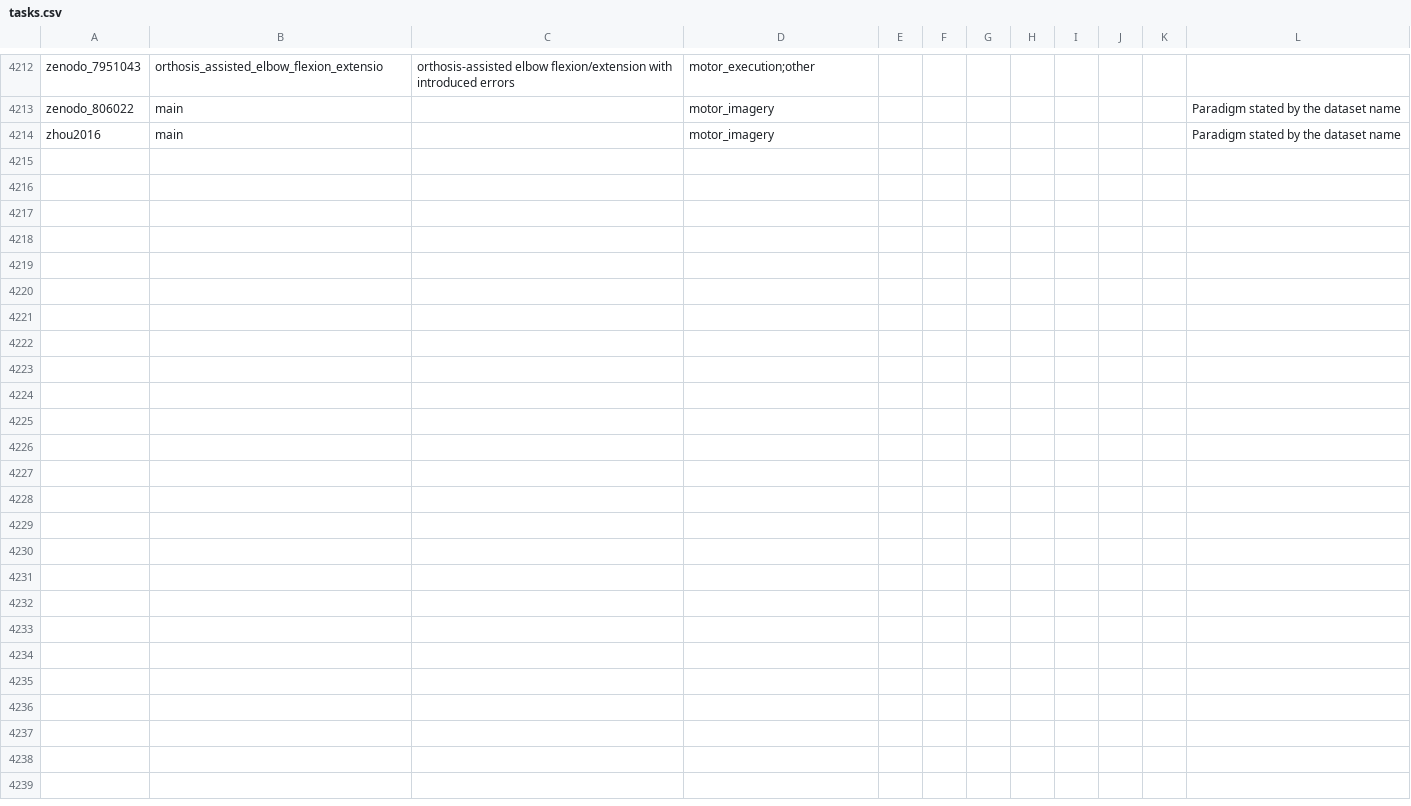
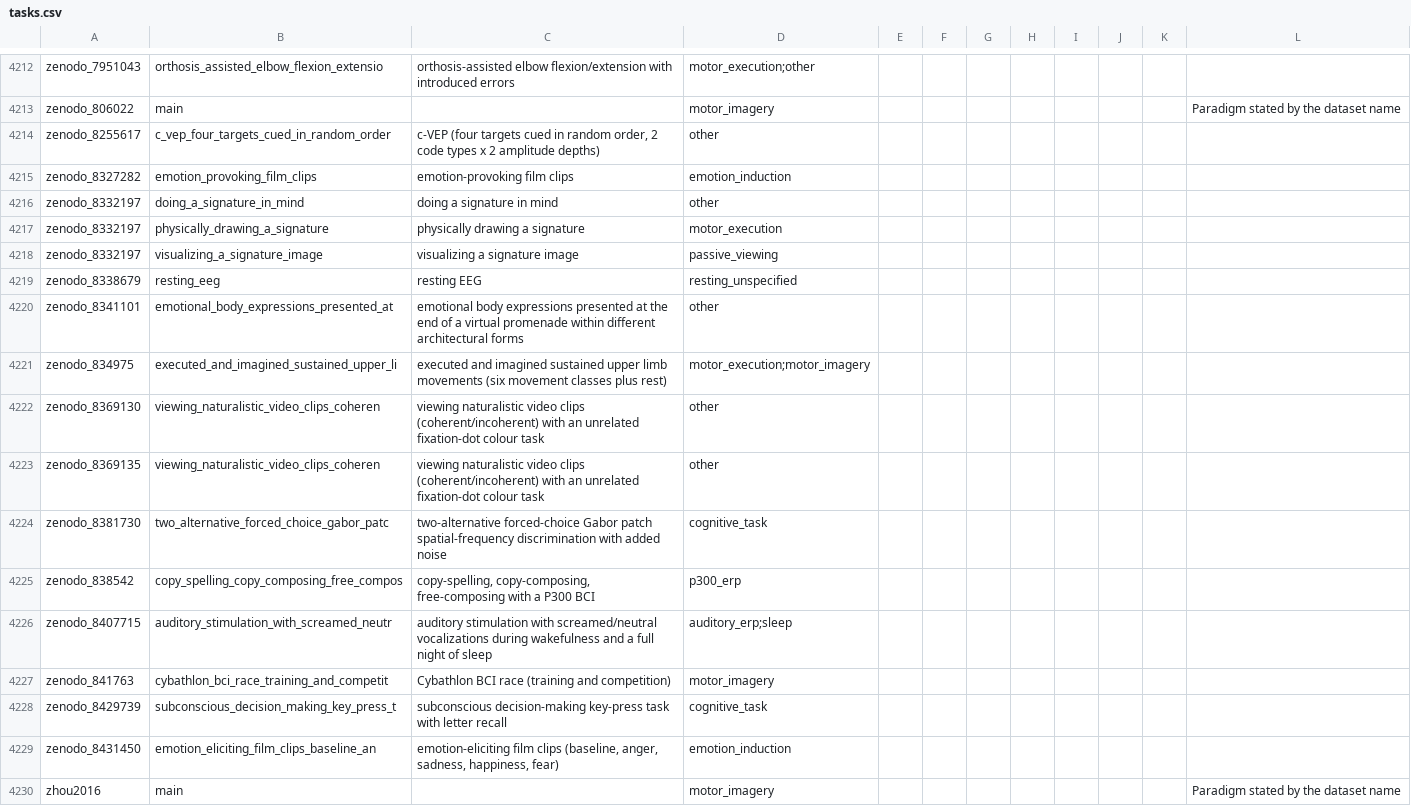
Before and after one commit to itoten/eeg_dataset_db, a CSV file: data/tasks.csv, drawn as a sheet; only a part is shown, gaps mark what is left out; the diff names each change by its address in the sheet, - before the commit and + after, or states it on an @@ line.

```diff
--- a/data/tasks.csv
+++ b/data/tasks.csv
+row 4214: zenodo_8255617 | c_vep_four_targets_cued_in_random_order | c-VEP (four targets cued in random order, 2 code types x 2 amplitude depths) | other
+row 4215: zenodo_8327282 | emotion_provoking_film_clips | emotion-provoking film clips | emotion_induction
+row 4216: zenodo_8332197 | doing_a_signature_in_mind | doing a signature in mind | other
+row 4217: zenodo_8332197 | physically_drawing_a_signature | physically drawing a signature | motor_execution
+row 4218: zenodo_8332197 | visualizing_a_signature_image | visualizing a signature image | passive_viewing
+row 4219: zenodo_8338679 | resting_eeg | resting EEG | resting_unspecified
+row 4220: zenodo_8341101 | emotional_body_expressions_presented_at | emotional body expressions presented at the end of a virtual promenade within different architectural forms | other
+row 4221: zenodo_834975 | executed_and_imagined_sustained_upper_li | executed and imagined sustained upper limb movements (six movement classes plus rest) | motor_execution;motor_imagery
+row 4222: zenodo_8369130 | viewing_naturalistic_video_clips_coheren | viewing naturalistic video clips (coherent/incoherent) with an unrelated fixation-dot colour task | other
+row 4223: zenodo_8369135 | viewing_naturalistic_video_clips_coheren | viewing naturalistic video clips (coherent/incoherent) with an unrelated fixation-dot colour task | other
+row 4224: zenodo_8381730 | two_alternative_forced_choice_gabor_patc | two-alternative forced-choice Gabor patch spatial-frequency discrimination with added noise | cognitive_task
+row 4225: zenodo_838542 | copy_spelling_copy_composing_free_compos | copy-spelling, copy-composing, free-composing with a P300 BCI | p300_erp
+row 4226: zenodo_8407715 | auditory_stimulation_with_screamed_neutr | auditory stimulation with screamed/neutral vocalizations during wakefulness and a full night of sleep | auditory_erp;sleep
+row 4227: zenodo_841763 | cybathlon_bci_race_training_and_competit | Cybathlon BCI race (training and competition) | motor_imagery
+row 4228: zenodo_8429739 | subconscious_decision_making_key_press_t | subconscious decision-making key-press task with letter recall | cognitive_task
+row 4229: zenodo_8431450 | emotion_eliciting_film_clips_baseline_an | emotion-eliciting film clips (baseline, anger, sadness, happiness, fear) | emotion_induction
```
Also changed, not shown: data/acquisition_setups.csv, data/annotations.csv, 11 other files.
